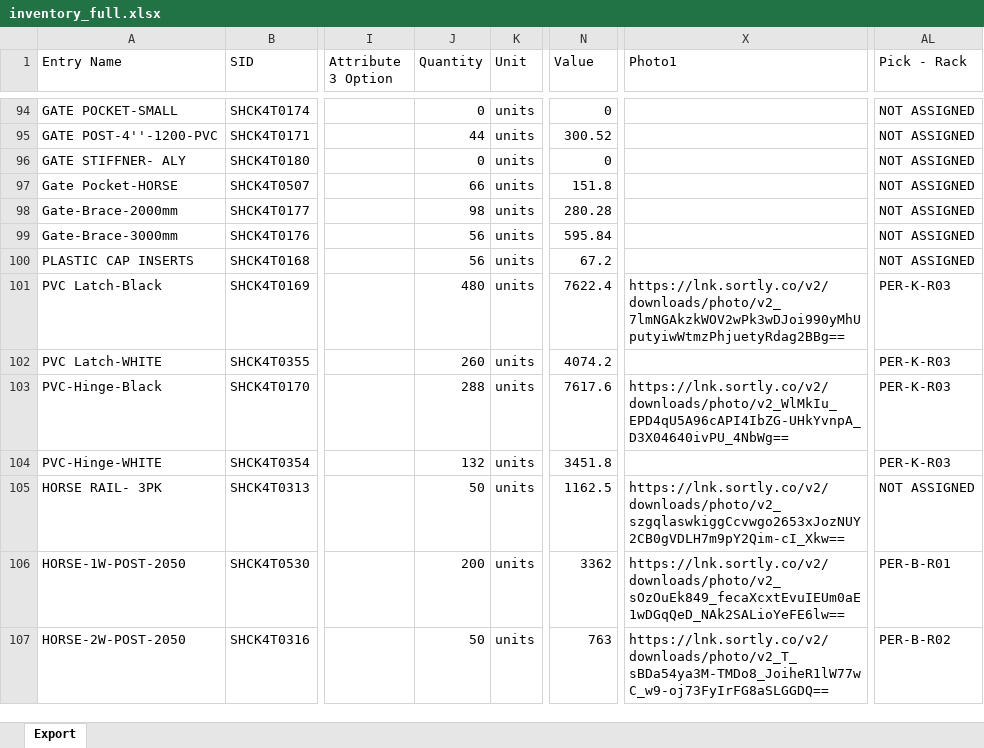
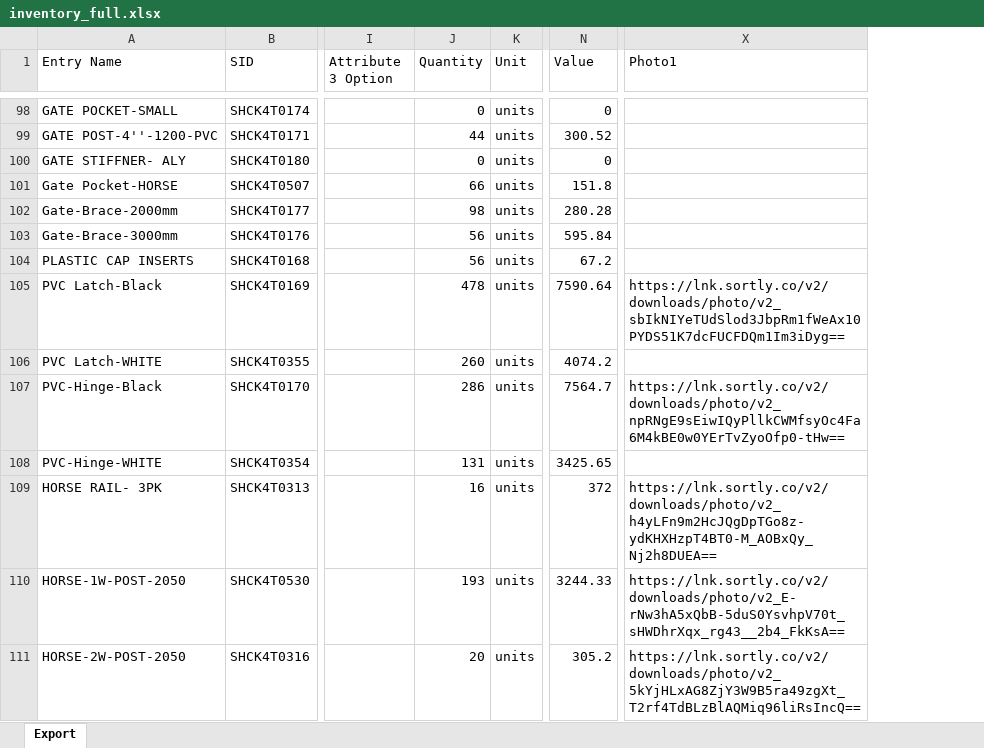
Before and after one commit to brewbits/twf, an Excel workbook: inventory_full.xlsx, sheet Export, drawn as a sheet; only a part is shown, gaps mark what is left out; values as stored, in another font and other column widths than the file's, no borders; removed rows and columns are numbered as before the commit, all else as after; the diff covers the shown part only; the diff names each change by its address in the sheet, - before the commit and + after, or states it on an @@ line.

Commit message:
volume updates

```diff
--- a/inventory_full.xlsx (sheet Export)
+++ b/inventory_full.xlsx (sheet Export)
-column AL (Pick - Rack), rows 94-107: NOT ASSIGNED | NOT ASSIGNED | NOT ASSIGNED | NOT ASSIGNED | NOT ASSIGNED | NOT ASSIGNED | NOT ASSIGNED | PER-K-R03 | PER-K-R03 | PER-K-R03 | PER-K-R03 | NOT ASSIGNED | PER-B-R01 | PER-B-R02
-J105 (Quantity): 480
+J105 (Quantity): 478
-N105 (Value): 7622.4
+N105 (Value): 7590.64
-X105 (Photo1): https://lnk.sortly.co/v2/downloads/photo/v2_7lmNGAkzkWOV2wPk3wDJoi990yMhUputyiwWtmzPhjuetyRdag2BBg==
+X105 (Photo1): https://lnk.sortly.co/v2/downloads/photo/v2_sbIkNIYeTUdSlod3JbpRm1fWeAx10PYDS51K7dcFUCFDQm1Im3iDyg==
-J107 (Quantity): 288
+J107 (Quantity): 286
-N107 (Value): 7617.6
+N107 (Value): 7564.7
-X107 (Photo1): https://lnk.sortly.co/v2/downloads/photo/v2_WlMkIu_EPD4qU5A96cAPI4IbZG-UHkYvnpA_D3X04640ivPU_4NbWg==
+X107 (Photo1): https://lnk.sortly.co/v2/downloads/photo/v2_npRNgE9sEiwIQyPllkCWMfsyOc4Fa6M4kBE0w0YErTvZyoOfp0-tHw==
-J108 (Quantity): 132
+J108 (Quantity): 131
-N108 (Value): 3451.8
+N108 (Value): 3425.65
-J109 (Quantity): 50
+J109 (Quantity): 16
-N109 (Value): 1162.5
+N109 (Value): 372
-X109 (Photo1): https://lnk.sortly.co/v2/downloads/photo/v2_szgqlaswkiggCcvwgo2653xJozNUY2CB0gVDLH7m9pY2Qim-cI_Xkw==
+X109 (Photo1): https://lnk.sortly.co/v2/downloads/photo/v2_h4yLFn9m2HcJQgDpTGo8z-ydKHXHzpT4BT0-M_AOBxQy_Nj2h8DUEA==
-J110 (Quantity): 200
+J110 (Quantity): 193
-N110 (Value): 3362
+N110 (Value): 3244.33
-X110 (Photo1): https://lnk.sortly.co/v2/downloads/photo/v2_sOzOuEk849_fecaXcxtEvuIEUm0aE1wDGqQeD_NAk2SALioYeFE6lw==
+X110 (Photo1): https://lnk.sortly.co/v2/downloads/photo/v2_E-rNw3hA5xQbB-5duS0YsvhpV70t_sHWDhrXqx_rg43__2b4_FkKsA==
-J111 (Quantity): 50
+J111 (Quantity): 20
-N111 (Value): 763
+N111 (Value): 305.2
-X111 (Photo1): https://lnk.sortly.co/v2/downloads/photo/v2_T_sBDa54ya3M-TMDo8_JoiheR1lW77wC_w9-oj73FyIrFG8aSLGGDQ==
+X111 (Photo1): https://lnk.sortly.co/v2/downloads/photo/v2_5kYjHLxAG8ZjY3W9B5ra49zgXt_T2rf4TdBLzBlAQMiq96liRsIncQ==
```
Also changed, not shown: 27 added rows, 6 removed rows and 560 edited cells elsewhere in this sheet.
